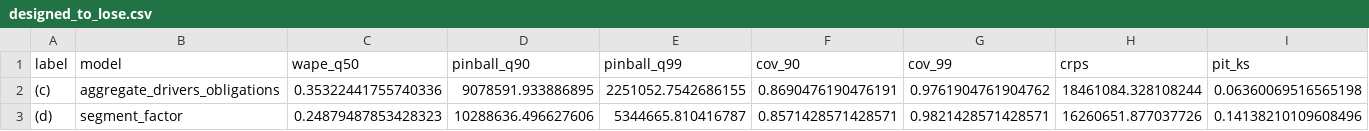
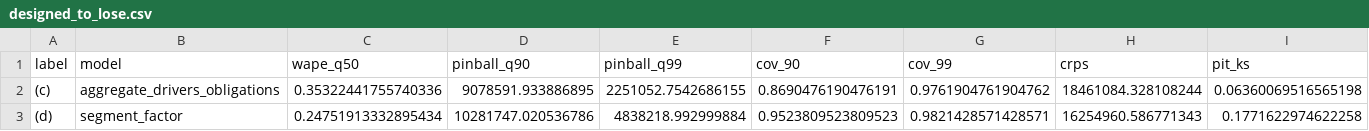
Before and after one commit to nicoespa/hackatwin-treasury, a CSV file: reports/experiments/designed_to_lose.csv, drawn as a sheet.

```diff
--- a/reports/experiments/designed_to_lose.csv
+++ b/reports/experiments/designed_to_lose.csv
@@ -2,2 +2,2 @@ label,model,wape_q50,pinball_q90,pinball_q99,cov_90,cov_99,crps,pit_ks
 (c),aggregate_drivers_obligations,0.35322441755740336,9078591.933886895,2251052.7542686155,0.8690476190476191,0.9761904761904762,18461084.328108244,0.06360069516565198
-(d),segment_factor,0.24879487853428323,10288636.496627606,5344665.810416787,0.8571428571428571,0.9821428571428571,16260651.877037726,0.14138210109608496
+(d),segment_factor,0.24751913332895434,10281747.020536786,4838218.992999884,0.9523809523809523,0.9821428571428571,16254960.586771343,0.1771622974622258
```
Also changed, not shown: reports/experiments/ablation_by_partner.csv, reports/experiments/ablation_pooled.csv, 13 other files.
